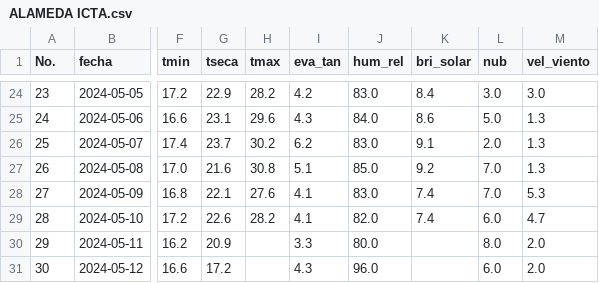
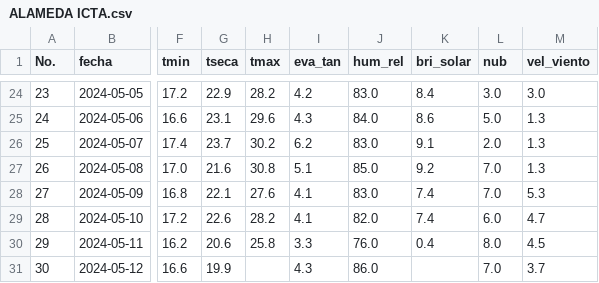
Before and after one commit to Climatologia-INSIVUMEH/monthly_data_by_station_csv, a CSV file: outputcsv/ALAMEDA ICTA.csv, drawn as a sheet; only a part is shown, gaps mark what is left out; the diff names each change by its address in the sheet, - before the commit and + after, or states it on an @@ line.

```diff
--- a/outputcsv/ALAMEDA ICTA.csv
+++ b/outputcsv/ALAMEDA ICTA.csv
-G30 (tseca): 20.9
+G30 (tseca): 20.6
-H30 (tmax): (empty)
+H30 (tmax): 25.8
-J30 (hum_rel): 80.0
+J30 (hum_rel): 76.0
-K30 (bri_solar): (empty)
+K30 (bri_solar): 0.4
-M30 (vel_viento): 2.0
+M30 (vel_viento): 4.5
-G31 (tseca): 17.2
+G31 (tseca): 19.9
-J31 (hum_rel): 96.0
+J31 (hum_rel): 86.0
-L31 (nub): 6.0
+L31 (nub): 7.0
-M31 (vel_viento): 2.0
+M31 (vel_viento): 3.7
```
Also changed, not shown: outputcsv/CHIXOY PCH.csv, outputcsv/ESQUIPULAS.csv, 54 other files.
